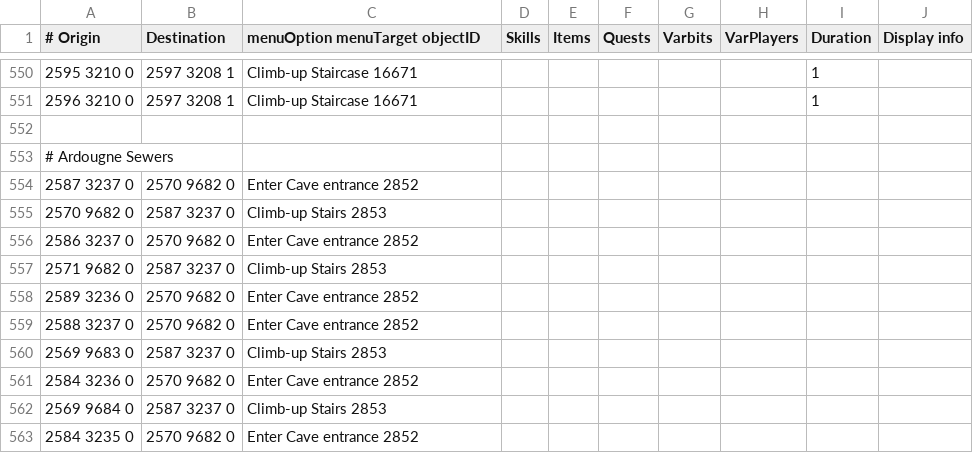
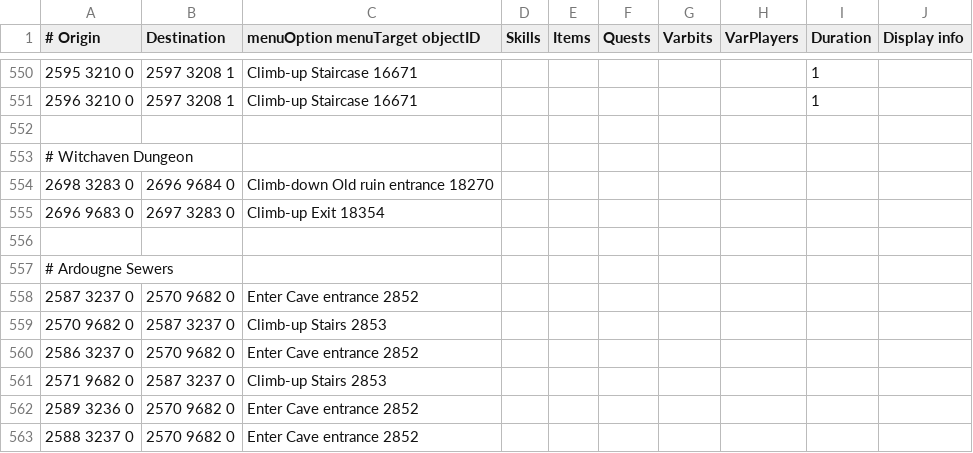
Before and after one commit to Skretzo/shortest-path, a TSV file: src/main/resources/transports/transports.tsv, drawn as a sheet; only a part is shown, gaps mark what is left out; the shorter side is filled out with more unchanged rows; the diff names each change by its address in the sheet, - before the commit and + after, or states it on an @@ line.

Commit message:
Add Witchaven dungeon entrance and exit

```diff
--- a/src/main/resources/transports/transports.tsv
+++ b/src/main/resources/transports/transports.tsv
+row 553: # Witchaven Dungeon
+row 554: 2698 3283 0 | 2696 9684 0 | Climb-down Old ruin entrance 18270
+row 555: 2696 9683 0 | 2697 3283 0 | Climb-up Exit 18354
+row 556: (empty)
```
